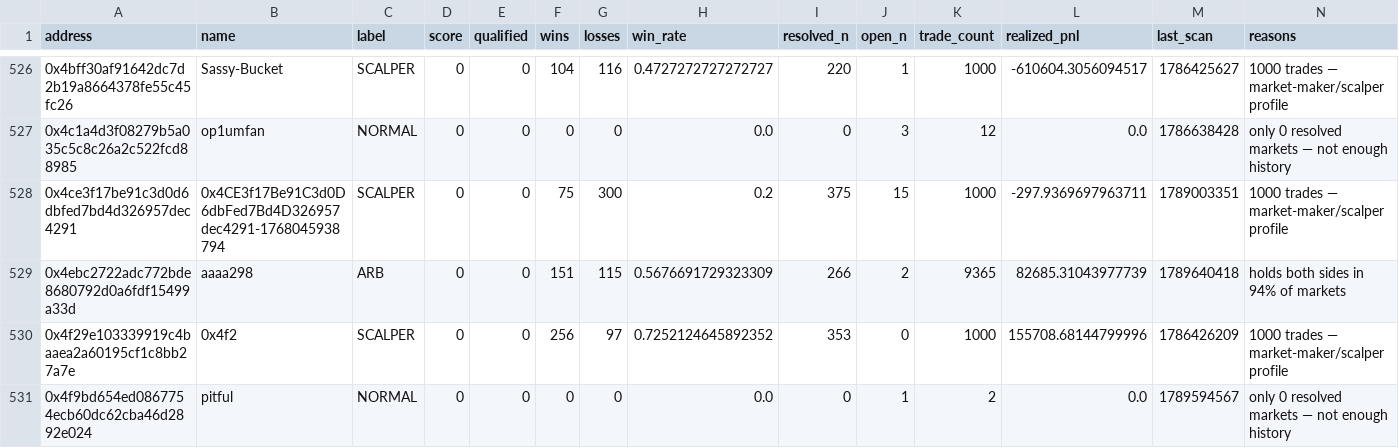
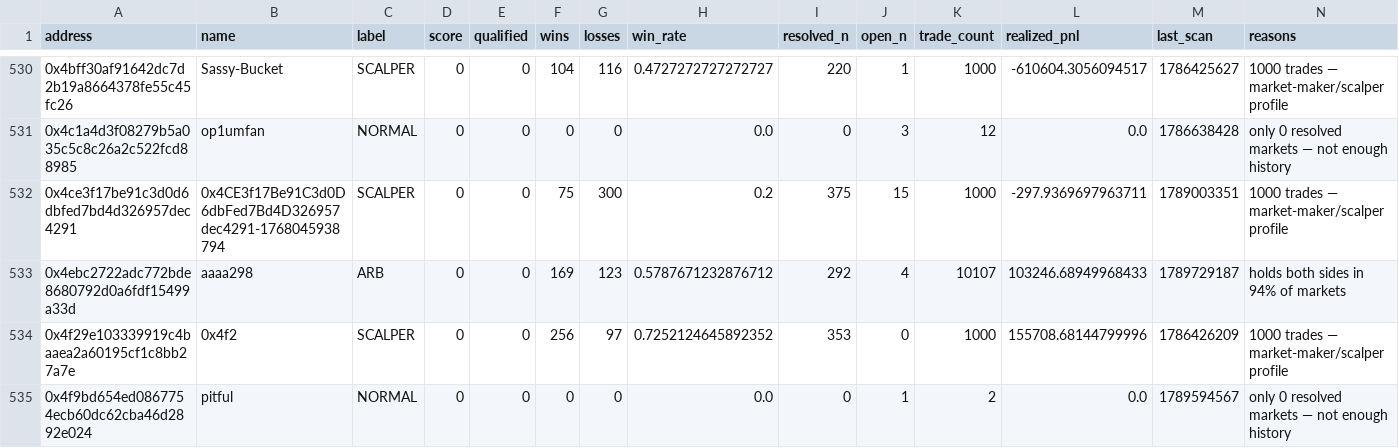
Before and after one commit to sophie-nguyenthuthuy/polycopy, a CSV file: data/wallets.csv, drawn as a sheet; only a part is shown, gaps mark what is left out; the diff covers the shown part only.

```diff
--- a/data/wallets.csv
+++ b/data/wallets.csv
@@ -528,3 +532,3 @@ address,name,label,score,qualified,wins,losses,win_rate,resolved_n,open_n,trade_
 0x4ce3f17be91c3d0d6dbfed7bd4d326957dec4291,0x4CE3f17Be91C3d0D6dbFed7Bd4D326957dec4291-1768045938794,SCALPER,0,0,75,300,0.2,375,15,1000,-297.9369697963711,1789003351,1000 trades — market-maker/scalper profile
-0x4ebc2722adc772bde8680792d0a6fdf15499a33d,aaaa298,ARB,0,0,151,115,0.5676691729323309,266,2,9365,82685.31043977739,1789640418,holds both sides in 94% of markets
+0x4ebc2722adc772bde8680792d0a6fdf15499a33d,aaaa298,ARB,0,0,169,123,0.5787671232876712,292,4,10107,103246.68949968433,1789729187,holds both sides in 94% of markets
 0x4f29e103339919c4baaea2a60195cf1c8bb27a7e,0x4f2,SCALPER,0,0,256,97,0.7252124645892352,353,0,1000,155708.68144799996,1786426209,1000 trades — market-maker/scalper profile
```
Also changed, not shown: 5 added rows and 27 edited cells elsewhere in this file, 4 other files.
